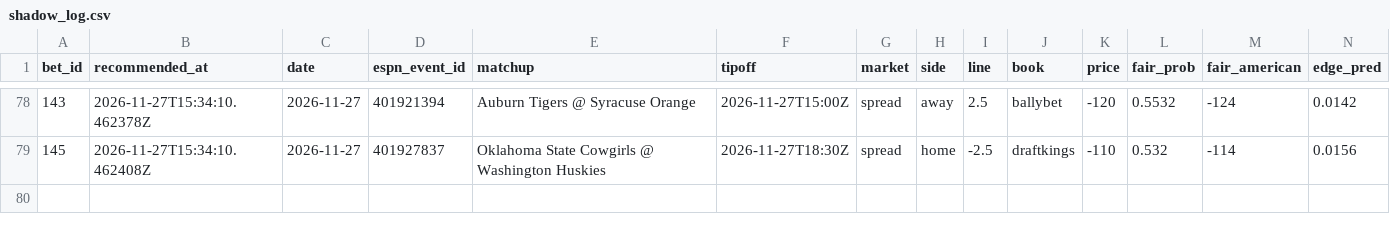
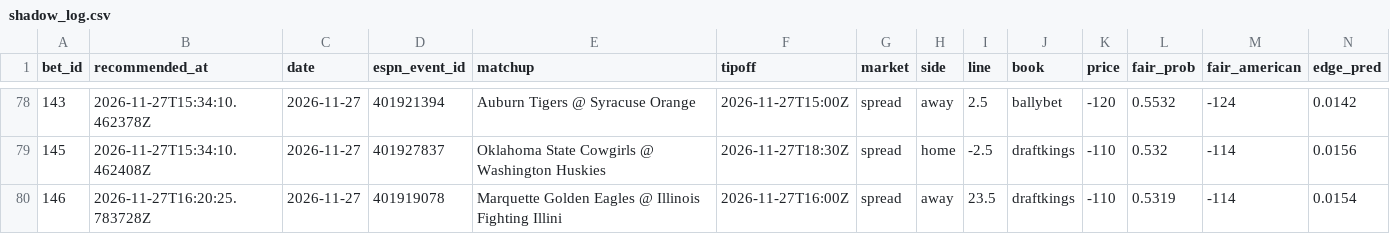
Before and after one commit to Scottguts/ncaaw-sharp, a CSV file: ncaaw_data/shadow_log.csv, drawn as a sheet; only a part is shown, gaps mark what is left out; rows hold the shown columns only; the diff names each change by its address in the sheet, - before the commit and + after, or states it on an @@ line.

Commit message:
line watch 2026-11-27-1120

```diff
--- a/ncaaw_data/shadow_log.csv
+++ b/ncaaw_data/shadow_log.csv
+row 80: 146 | 2026-11-27T16:20:25.783728Z | 2026-11-27 | 401919078 | Marquette Golden Eagles @ Illinois Fighting Illini | 2026-11-27T16:00Z | spread | away | 23.5 | draftkings | -110 | 0.5319 | -114 | 0.0154
```
Also changed, not shown: 34 other files.
